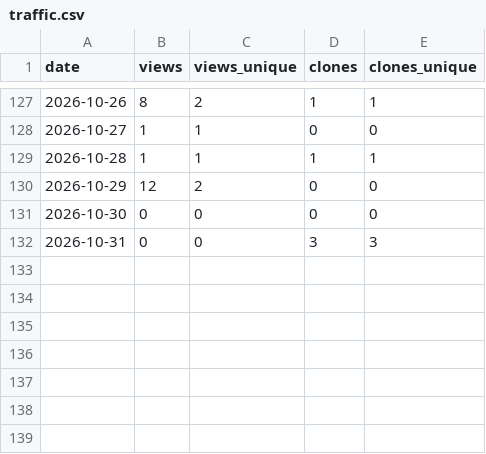
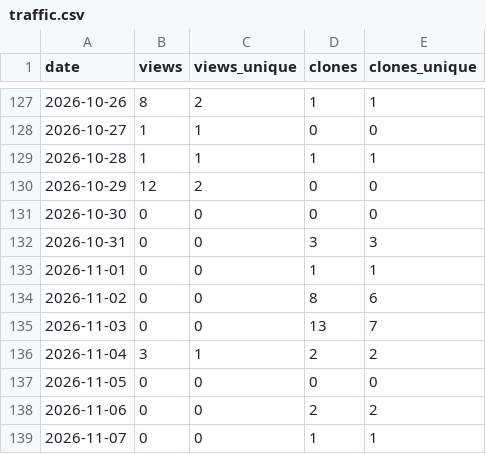
Before and after one commit to ytsubo8426/japan-municipal-offices, a CSV file: stats/traffic.csv, drawn as a sheet; only a part is shown, gaps mark what is left out; the diff names each change by its address in the sheet, - before the commit and + after, or states it on an @@ line.

```diff
--- a/stats/traffic.csv
+++ b/stats/traffic.csv
+row 133: 2026-11-01 | 0 | 0 | 1 | 1
+row 134: 2026-11-02 | 0 | 0 | 8 | 6
+row 135: 2026-11-03 | 0 | 0 | 13 | 7
+row 136: 2026-11-04 | 3 | 1 | 2 | 2
+row 137: 2026-11-05 | 0 | 0 | 0 | 0
+row 138: 2026-11-06 | 0 | 0 | 2 | 2
+row 139: 2026-11-07 | 0 | 0 | 1 | 1
```
Also changed, not shown: stats/referrers.csv.
